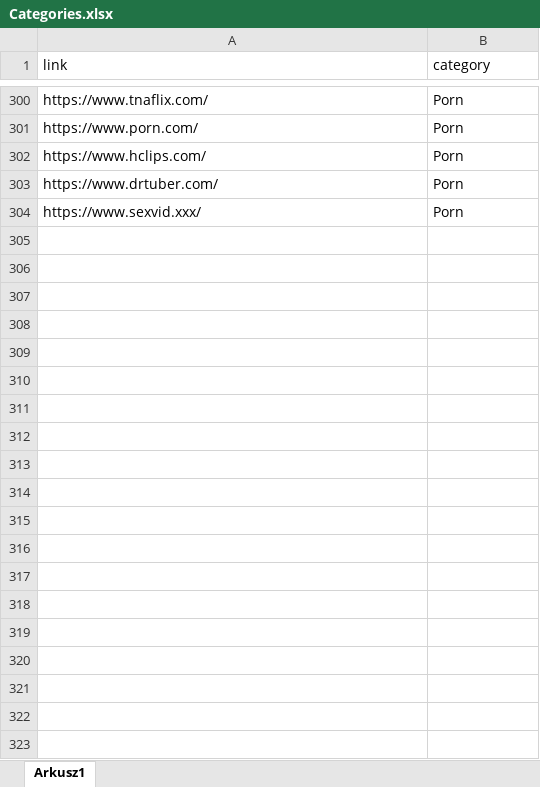
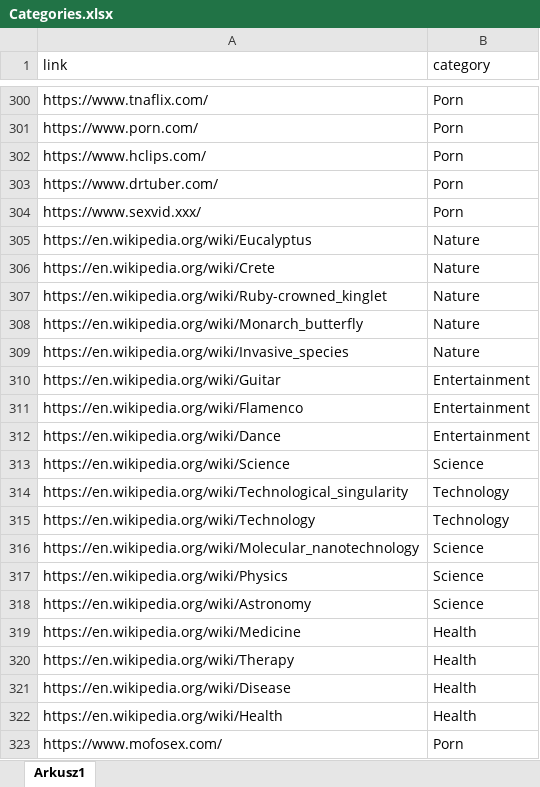
Before and after one commit to pPrecel/W2S-WebClasifier, an Excel workbook: Categories.xlsx, sheet Arkusz1, drawn as a sheet; only a part is shown, gaps mark what is left out; values as stored, in another font and other column widths than the file's, no borders; the diff covers the shown part only; the diff names each change by its address in the sheet, - before the commit and + after, or states it on an @@ line.

Commit message:
Updated Categories

```diff
--- a/Categories.xlsx (sheet Arkusz1)
+++ b/Categories.xlsx (sheet Arkusz1)
+row 305: https://en.wikipedia.org/wiki/Eucalyptus | Nature
+row 306: https://en.wikipedia.org/wiki/Crete | Nature
+row 307: https://en.wikipedia.org/wiki/Ruby-crowned_kinglet | Nature
+row 308: https://en.wikipedia.org/wiki/Monarch_butterfly | Nature
+row 309: https://en.wikipedia.org/wiki/Invasive_species | Nature
+row 310: https://en.wikipedia.org/wiki/Guitar | Entertainment
+row 311: https://en.wikipedia.org/wiki/Flamenco | Entertainment
+row 312: https://en.wikipedia.org/wiki/Dance | Entertainment
+row 313: https://en.wikipedia.org/wiki/Science | Science
+row 314: https://en.wikipedia.org/wiki/Technological_singularity | Technology
+row 315: https://en.wikipedia.org/wiki/Technology | Technology
+row 316: https://en.wikipedia.org/wiki/Molecular_nanotechnology | Science
+row 317: https://en.wikipedia.org/wiki/Physics | Science
+row 318: https://en.wikipedia.org/wiki/Astronomy | Science
+row 319: https://en.wikipedia.org/wiki/Medicine | Health
+row 320: https://en.wikipedia.org/wiki/Therapy | Health
+row 321: https://en.wikipedia.org/wiki/Disease | Health
+row 322: https://en.wikipedia.org/wiki/Health | Health
+row 323: https://www.mofosex.com/ | Porn
```
Also changed, not shown: 167 added rows elsewhere in this sheet.
